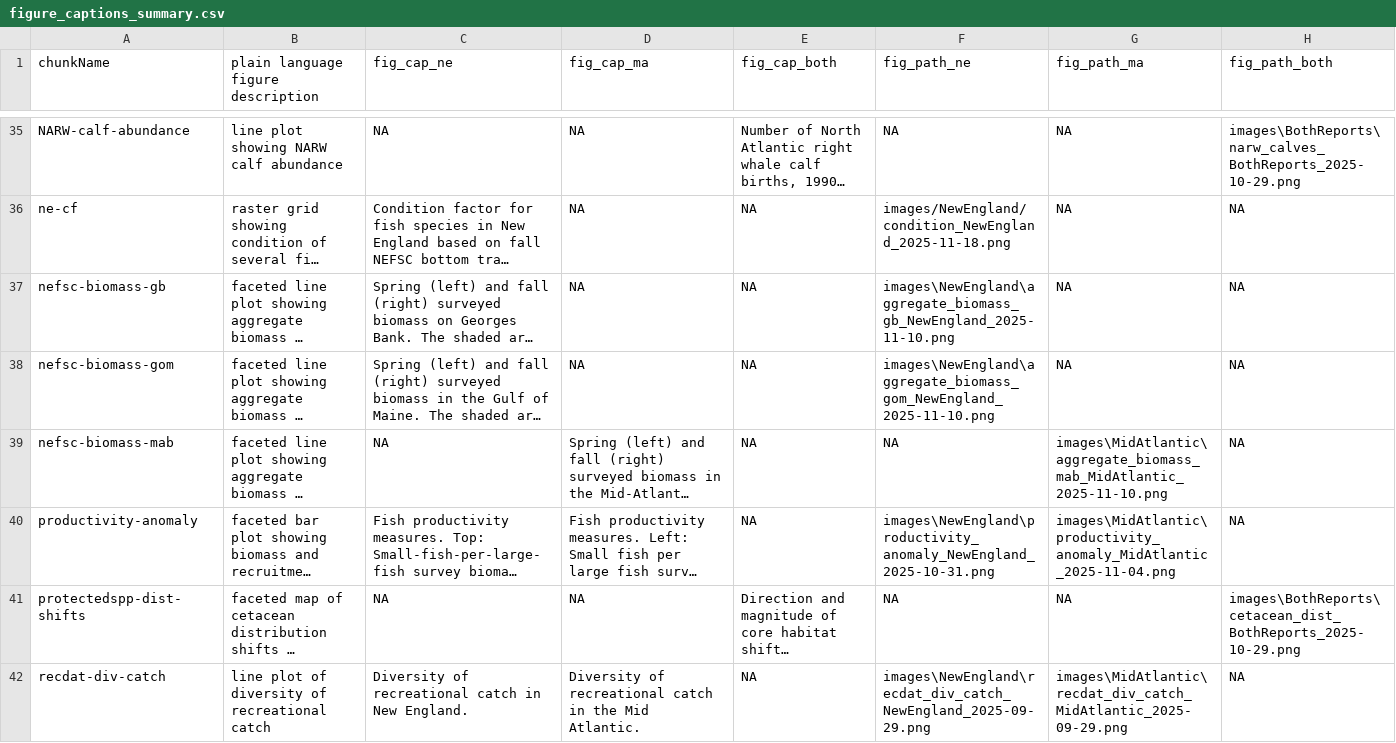
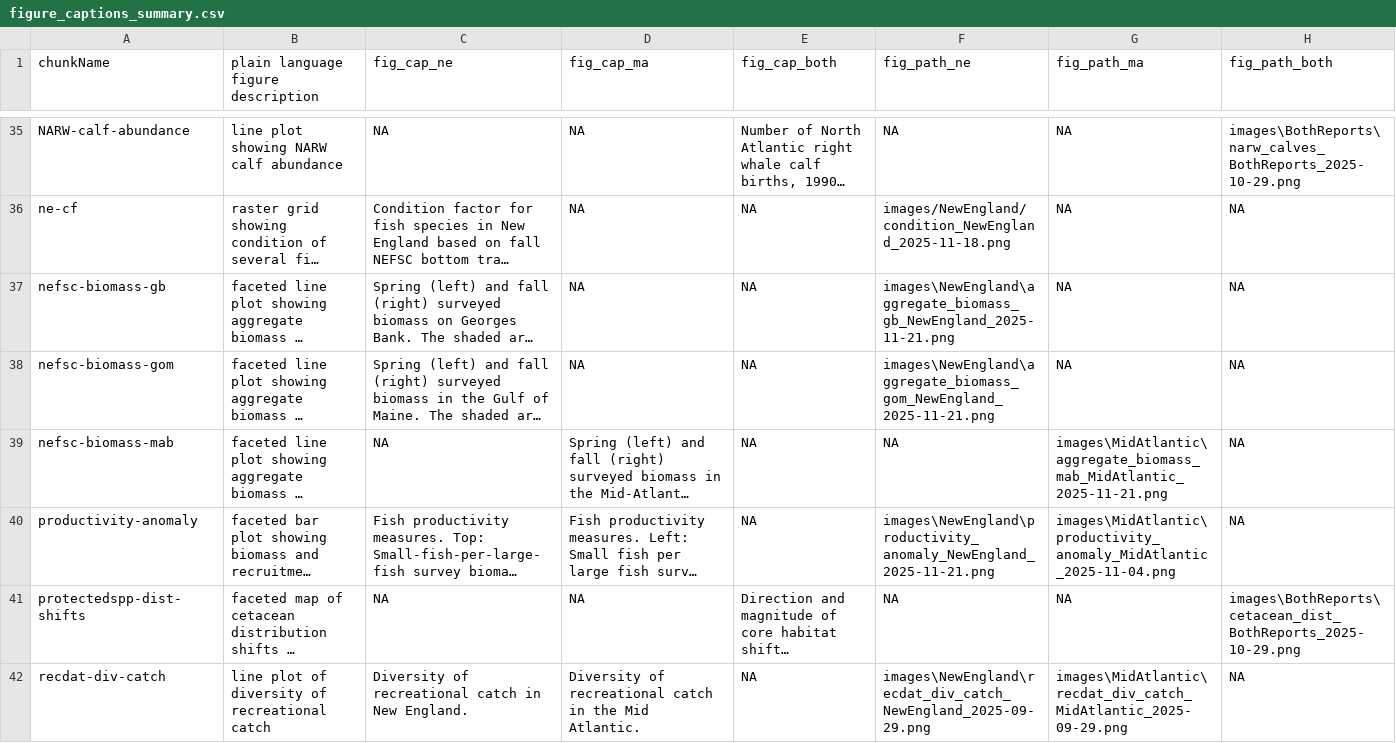
Before and after one commit to NEFSC/READ-EDAB-SOE_reports, a CSV file: utils/figure_captions_summary.csv, drawn as a sheet; only a part is shown, gaps mark what is left out; long unchanged cells end in …; the diff covers the shown part only; the diff names each change by its address in the sheet, - before the commit and + after, or states it on an @@ line.

```diff
--- a/utils/figure_captions_summary.csv
+++ b/utils/figure_captions_summary.csv
-F37 (fig_path_ne): images\NewEngland\aggregate_biomass_gb_NewEngland_2025-11-10.png
+F37 (fig_path_ne): images\NewEngland\aggregate_biomass_gb_NewEngland_2025-11-21.png
-F38 (fig_path_ne): images\NewEngland\aggregate_biomass_gom_NewEngland_2025-11-10.png
+F38 (fig_path_ne): images\NewEngland\aggregate_biomass_gom_NewEngland_2025-11-21.png
-G39 (fig_path_ma): images\MidAtlantic\aggregate_biomass_mab_MidAtlantic_2025-11-10.png
+G39 (fig_path_ma): images\MidAtlantic\aggregate_biomass_mab_MidAtlantic_2025-11-21.png
-F40 (fig_path_ne): images\NewEngland\productivity_anomaly_NewEngland_2025-10-31.png
+F40 (fig_path_ne): images\NewEngland\productivity_anomaly_NewEngland_2025-11-21.png
```
Also changed, not shown: 14 edited cells elsewhere in this file, 28 other files.
